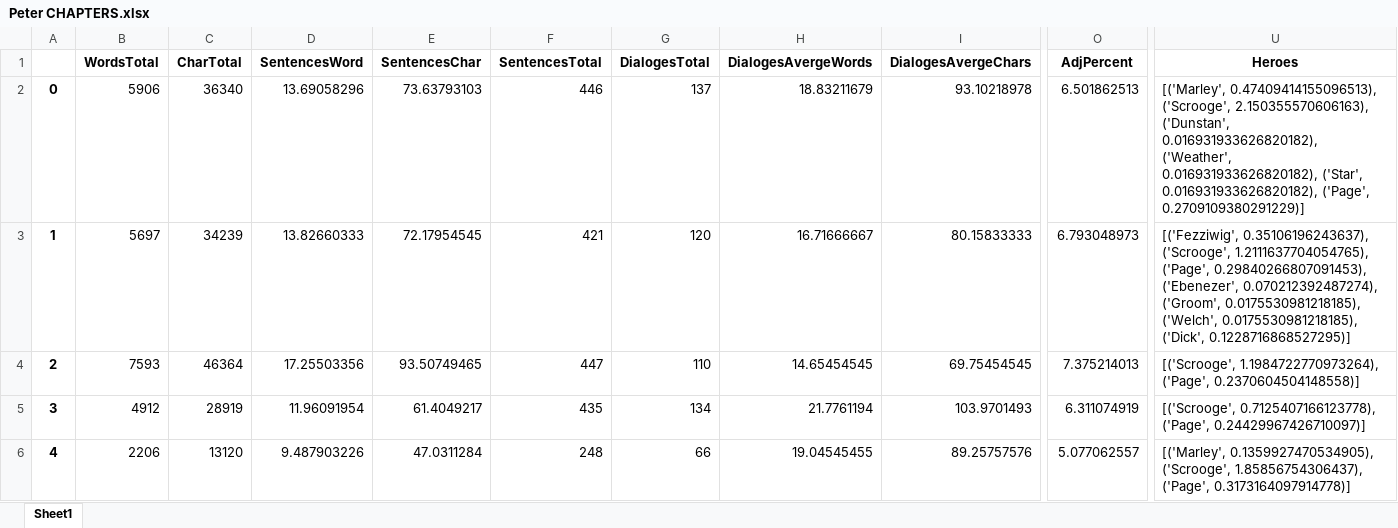
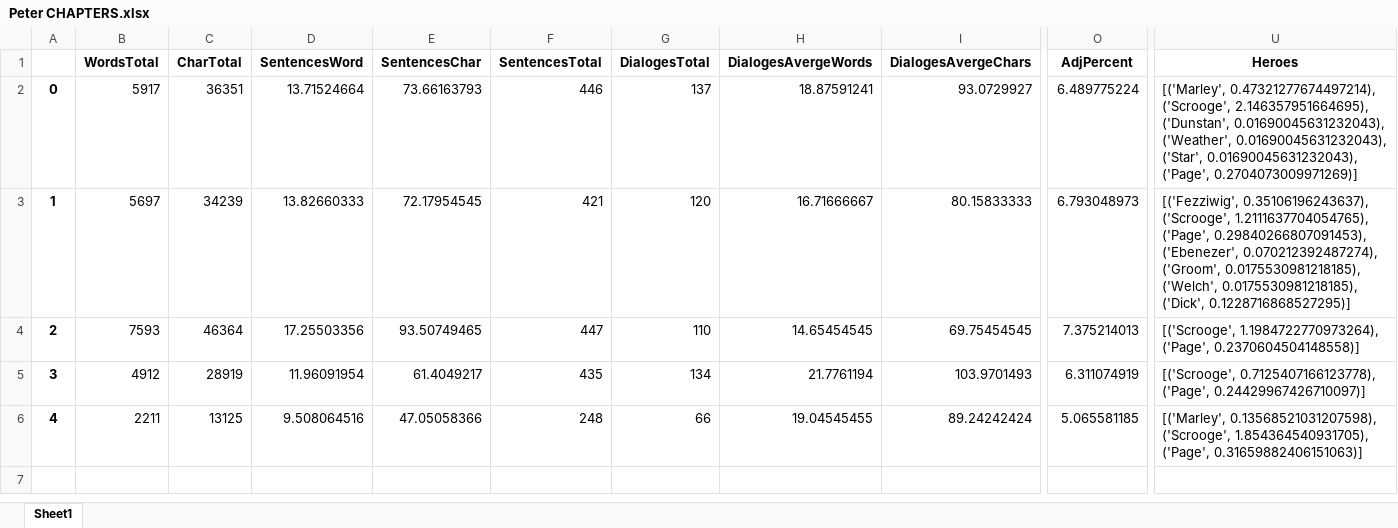
Before and after one commit to pawo97/MachineBookExtract, an Excel workbook: MachineBookExtract/output/Peter CHAPTERS.xlsx, sheet Sheet1, drawn as a sheet; only a part is shown, gaps mark what is left out; values as stored, in another font and other column widths than the file's, no borders; the diff names each change by its address in the sheet, - before the commit and + after, or states it on an @@ line.

```diff
--- a/MachineBookExtract/output/Peter CHAPTERS.xlsx (sheet Sheet1)
+++ b/MachineBookExtract/output/Peter CHAPTERS.xlsx (sheet Sheet1)
-B2 (WordsTotal): 5906
+B2 (WordsTotal): 5917
-C2 (CharTotal): 36340
+C2 (CharTotal): 36351
-D2 (SentencesWord): 13.69058296
+D2 (SentencesWord): 13.71524664
-E2 (SentencesChar): 73.63793103
+E2 (SentencesChar): 73.66163793
-H2 (DialogesAvergeWords): 18.83211679
+H2 (DialogesAvergeWords): 18.87591241
-I2 (DialogesAvergeChars): 93.10218978
+I2 (DialogesAvergeChars): 93.0729927
-O2 (AdjPercent): 6.501862513
+O2 (AdjPercent): 6.489775224
-U2 (Heroes): [('Marley', 0.47409414155096513), ('Scrooge', 2.150355570606163), ('Dunstan', 0.016931933626820182), ('Weather', 0.016931933626820182), ('Star', 0.016931933626820182), ('Page', 0.2709109380291229)]
+U2 (Heroes): [('Marley', 0.47321277674497214), ('Scrooge', 2.146357951664695), ('Dunstan', 0.01690045631232043), ('Weather', 0.01690045631232043), ('Star', 0.01690045631232043), ('Page', 0.2704073009971269)]
-B6 (WordsTotal): 2206
+B6 (WordsTotal): 2211
-C6 (CharTotal): 13120
+C6 (CharTotal): 13125
-D6 (SentencesWord): 9.487903226
+D6 (SentencesWord): 9.508064516
-E6 (SentencesChar): 47.0311284
+E6 (SentencesChar): 47.05058366
-I6 (DialogesAvergeChars): 89.25757576
+I6 (DialogesAvergeChars): 89.24242424
-O6 (AdjPercent): 5.077062557
+O6 (AdjPercent): 5.065581185
-U6 (Heroes): [('Marley', 0.1359927470534905), ('Scrooge', 1.85856754306437), ('Page', 0.3173164097914778)]
+U6 (Heroes): [('Marley', 0.13568521031207598), ('Scrooge', 1.854364540931705), ('Page', 0.31659882406151063)]
```
Also changed, not shown: 5 other files.
